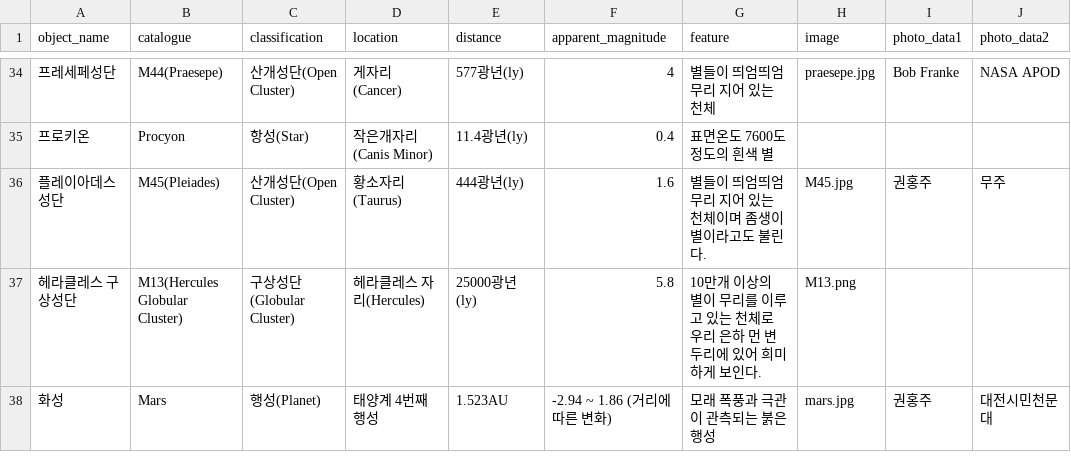
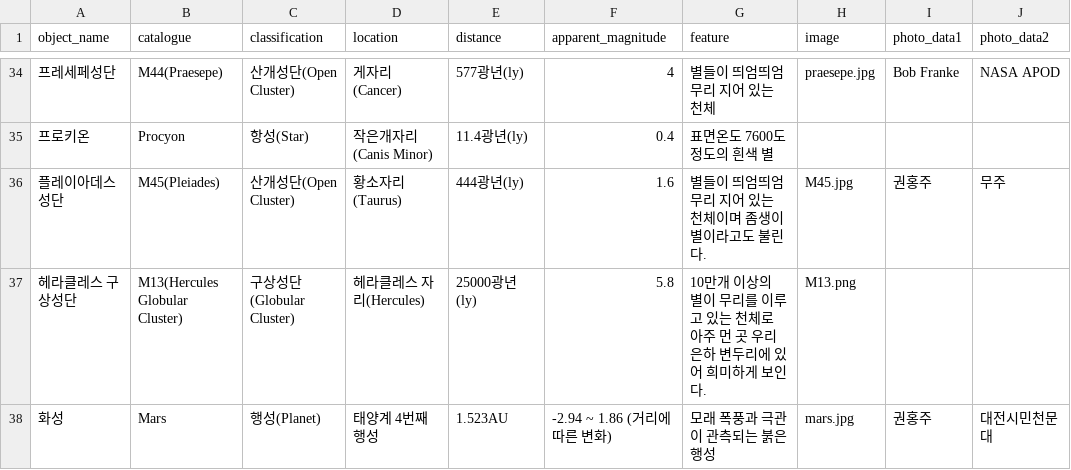
Before and after one commit to starburstgalaxy00/starburstgalaxy00.github.io, a CSV file: data/observationtable.csv, drawn as a sheet; only a part is shown, gaps mark what is left out; the diff names each change by its address in the sheet, - before the commit and + after, or states it on an @@ line.

Commit message:
update

```diff
--- a/data/observationtable.csv
+++ b/data/observationtable.csv
-G37 (feature): …천체로 우리 은하 먼 변두리…
+G37 (feature): …천체로 아주 먼 곳 우리 은하 변두리…
```
